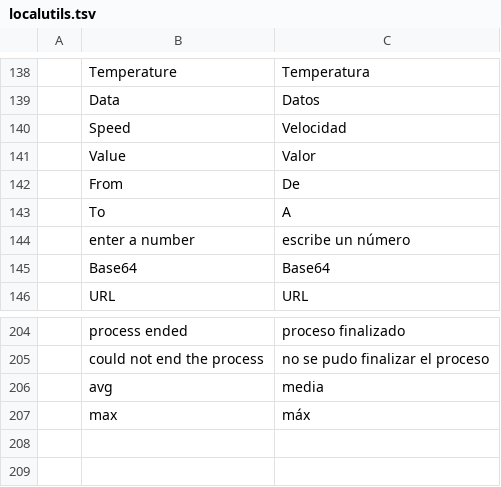
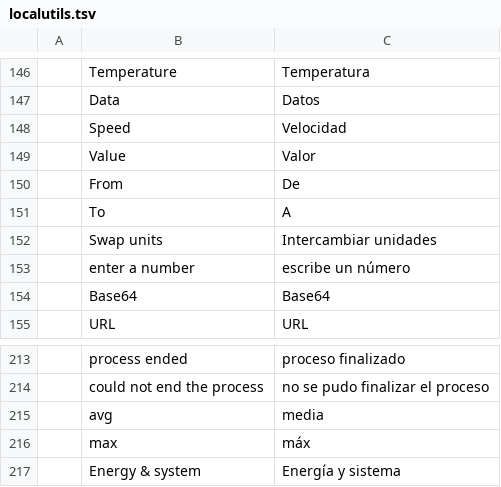
Before and after one commit to Anon5T4R/Local-Utils, a TSV file: i18n/locales/es/localutils.tsv, drawn as a sheet; only a part is shown, gaps mark what is left out; the diff covers the shown part only; the diff names each change by its address in the sheet, - before the commit and + after, or states it on an @@ line.

Commit message:
v0.6: aba Sistema (cards refluidos, temperaturas, processos) + overhaul de UI (calc com keypad, relogio com palco/presets, unidades) + ajustes do feedback (X do popup, alarme com som e popover, tinta do tema, descartar captura)

```diff
--- a/i18n/locales/es/localutils.tsv
+++ b/i18n/locales/es/localutils.tsv
+row 152:  | Swap units | Intercambiar unidades
+row 217:  | Energy & system | Energía y sistema
```
Also changed, not shown: 11 added rows and 3 removed rows elsewhere in this file, i18n/locales/pt-br/localutils.tsv, 17 other files.
